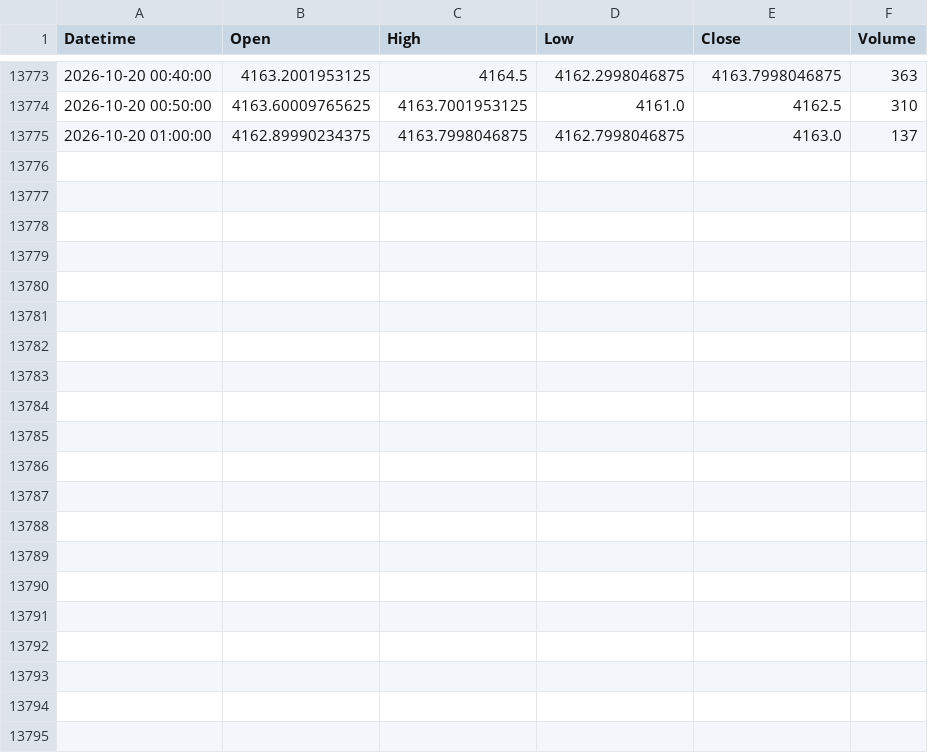
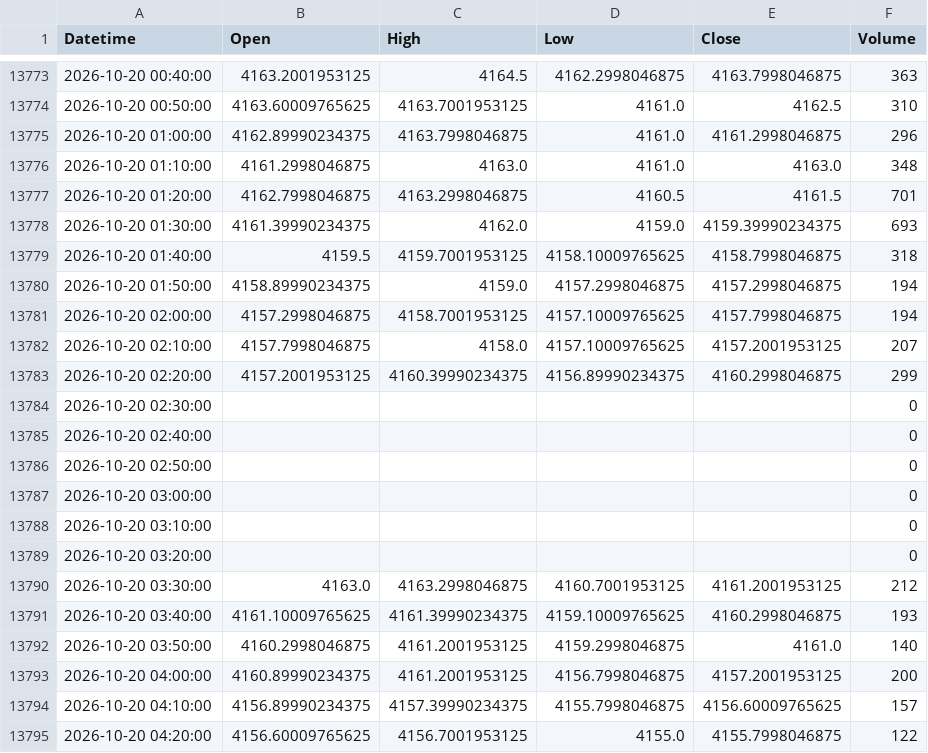
Before and after one commit to shikerkattiyar11-debug/xauusd-gold-data, a CSV file: data/xauusd_10m.csv, drawn as a sheet; only a part is shown, gaps mark what is left out.

```diff
--- a/data/xauusd_10m.csv
+++ b/data/xauusd_10m.csv
@@ -13774,2 +13774,22 @@ Datetime,Open,High,Low,Close,Volume
 2026-10-20 00:50:00,4163.60009765625,4163.7001953125,4161.0,4162.5,310
-2026-10-20 01:00:00,4162.89990234375,4163.7998046875,4162.7998046875,4163.0,137
+2026-10-20 01:00:00,4162.89990234375,4163.7998046875,4161.0,4161.2998046875,296
+2026-10-20 01:10:00,4161.2998046875,4163.0,4161.0,4163.0,348
+2026-10-20 01:20:00,4162.7998046875,4163.2998046875,4160.5,4161.5,701
+2026-10-20 01:30:00,4161.39990234375,4162.0,4159.0,4159.39990234375,693
+2026-10-20 01:40:00,4159.5,4159.7001953125,4158.10009765625,4158.7998046875,318
+2026-10-20 01:50:00,4158.89990234375,4159.0,4157.2998046875,4157.2998046875,194
+2026-10-20 02:00:00,4157.2998046875,4158.7001953125,4157.10009765625,4157.7998046875,194
+2026-10-20 02:10:00,4157.7998046875,4158.0,4157.10009765625,4157.2001953125,207
+2026-10-20 02:20:00,4157.2001953125,4160.39990234375,4156.89990234375,4160.2998046875,299
+2026-10-20 02:30:00,,,,,0
+2026-10-20 02:40:00,,,,,0
+2026-10-20 02:50:00,,,,,0
+2026-10-20 03:00:00,,,,,0
+2026-10-20 03:10:00,,,,,0
+2026-10-20 03:20:00,,,,,0
+2026-10-20 03:30:00,4163.0,4163.2998046875,4160.7001953125,4161.2001953125,212
+2026-10-20 03:40:00,4161.10009765625,4161.39990234375,4159.10009765625,4160.2998046875,193
+2026-10-20 03:50:00,4160.2998046875,4161.2001953125,4159.2998046875,4161.0,140
+2026-10-20 04:00:00,4160.89990234375,4161.2001953125,4156.7998046875,4157.2001953125,200
+2026-10-20 04:10:00,4156.89990234375,4157.39990234375,4155.7998046875,4156.60009765625,157
+2026-10-20 04:20:00,4156.60009765625,4156.7001953125,4155.0,4155.7998046875,122
```
Also changed, not shown: data/xauusd_15m.csv, data/xauusd_1d.csv, 3 other files.
